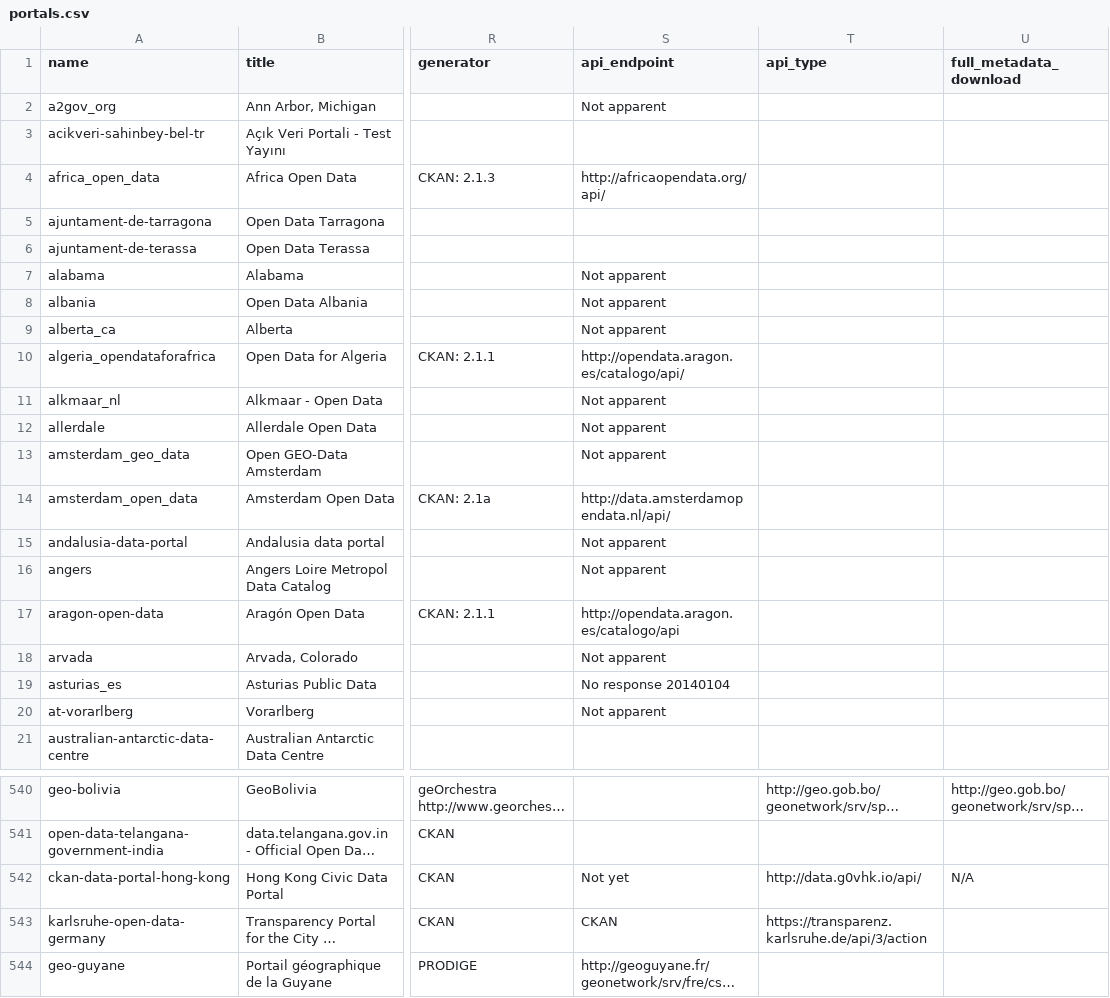
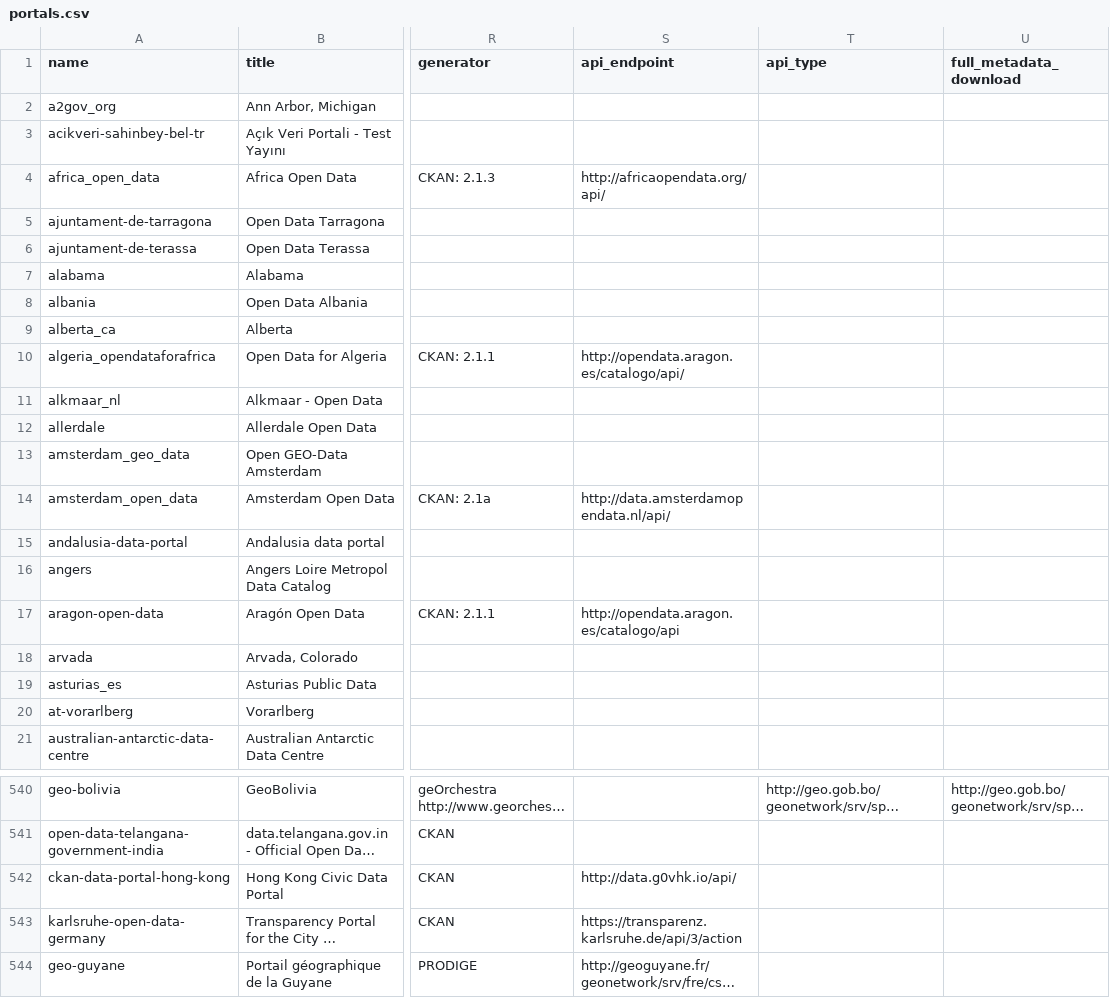
Before and after one commit to okfn/dataportals.org, a CSV file: data/portals.csv, drawn as a sheet; only a part is shown, gaps mark what is left out; long unchanged cells end in …; the diff covers the shown part only; the diff names each change by its address in the sheet, - before the commit and + after, or states it on an @@ line.

Commit message:
Fix #249 by removing invalid url from api_endpoint

```diff
--- a/data/portals.csv
+++ b/data/portals.csv
-S2 (api_endpoint): Not apparent
+S2 (api_endpoint): (empty)
-S7:S9 (api_endpoint): Not apparent
+S7:S9 (api_endpoint): (empty)
-S11:S13 (api_endpoint): Not apparent
+S11:S13 (api_endpoint): (empty)
-S15:S16 (api_endpoint): Not apparent
+S15:S16 (api_endpoint): (empty)
-S18 (api_endpoint): Not apparent
+S18 (api_endpoint): (empty)
-S19 (api_endpoint): No response 20140104
+S19 (api_endpoint): (empty)
-S20 (api_endpoint): Not apparent
+S20 (api_endpoint): (empty)
-S542 (api_endpoint): Not yet
+S542 (api_endpoint): http://data.g0vhk.io/api/
-T542 (api_type): http://data.g0vhk.io/api/
+T542 (api_type): (empty)
-U542 (full_metadata_download): N/A
+U542 (full_metadata_download): (empty)
-S543 (api_endpoint): CKAN
+S543 (api_endpoint): https://transparenz.karlsruhe.de/api/3/action
-T543 (api_type): https://transparenz.karlsruhe.de/api/3/action
+T543 (api_type): (empty)
```
Also changed, not shown: 4 edited cells elsewhere in this file.
